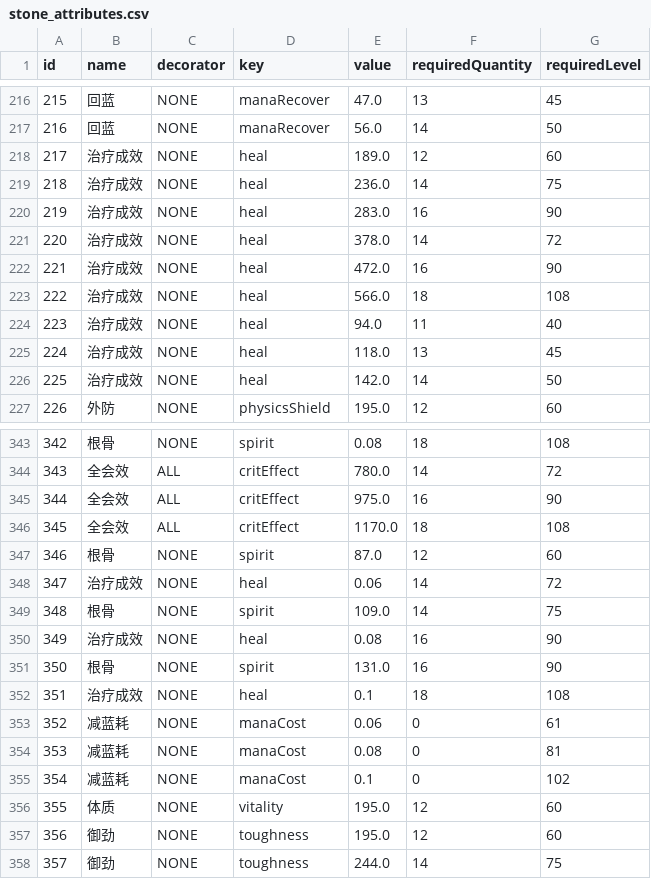
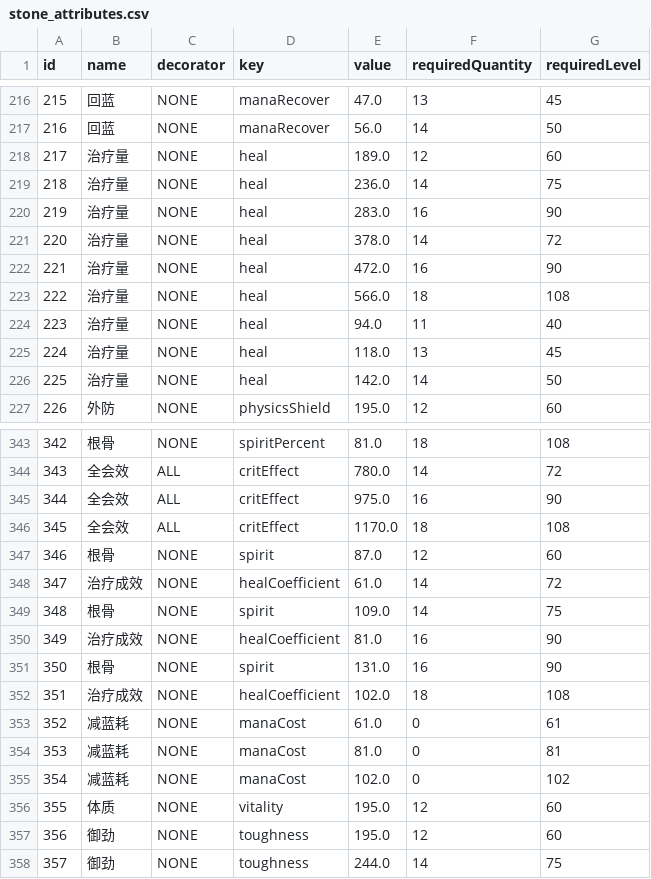
Before and after one commit to j3pz/j3pz-data-processor, a CSV file: output/stone_attributes.csv, drawn as a sheet; only a part is shown, gaps mark what is left out; the diff covers the shown part only.

```diff
--- a/output/stone_attributes.csv
+++ b/output/stone_attributes.csv
@@ -217,11 +217,11 @@ id,name,decorator,key,value,requiredQuantity,requiredLevel
 216,回蓝,NONE,manaRecover,56.0,14,50
-217,治疗成效,NONE,heal,189.0,12,60
-218,治疗成效,NONE,heal,236.0,14,75
-219,治疗成效,NONE,heal,283.0,16,90
-220,治疗成效,NONE,heal,378.0,14,72
-221,治疗成效,NONE,heal,472.0,16,90
-222,治疗成效,NONE,heal,566.0,18,108
-223,治疗成效,NONE,heal,94.0,11,40
-224,治疗成效,NONE,heal,118.0,13,45
-225,治疗成效,NONE,heal,142.0,14,50
+217,治疗量,NONE,heal,189.0,12,60
+218,治疗量,NONE,heal,236.0,14,75
+219,治疗量,NONE,heal,283.0,16,90
+220,治疗量,NONE,heal,378.0,14,72
+221,治疗量,NONE,heal,472.0,16,90
+222,治疗量,NONE,heal,566.0,18,108
+223,治疗量,NONE,heal,94.0,11,40
+224,治疗量,NONE,heal,118.0,13,45
+225,治疗量,NONE,heal,142.0,14,50
 226,外防,NONE,physicsShield,195.0,12,60
@@ -343,2 +343,2 @@ id,name,decorator,key,value,requiredQuantity,requiredLevel
-342,根骨,NONE,spirit,0.08,18,108
+342,根骨,NONE,spiritPercent,81.0,18,108
 343,全会效,ALL,critEffect,780.0,14,72
@@ -347,10 +347,10 @@ id,name,decorator,key,value,requiredQuantity,requiredLevel
 346,根骨,NONE,spirit,87.0,12,60
-347,治疗成效,NONE,heal,0.06,14,72
+347,治疗成效,NONE,healCoefficient,61.0,14,72
 348,根骨,NONE,spirit,109.0,14,75
-349,治疗成效,NONE,heal,0.08,16,90
+349,治疗成效,NONE,healCoefficient,81.0,16,90
 350,根骨,NONE,spirit,131.0,16,90
-351,治疗成效,NONE,heal,0.1,18,108
-352,减蓝耗,NONE,manaCost,0.06,0,61
-353,减蓝耗,NONE,manaCost,0.08,0,81
-354,减蓝耗,NONE,manaCost,0.1,0,102
+351,治疗成效,NONE,healCoefficient,102.0,18,108
+352,减蓝耗,NONE,manaCost,61.0,0,61
+353,减蓝耗,NONE,manaCost,81.0,0,81
+354,减蓝耗,NONE,manaCost,102.0,0,102
 355,体质,NONE,vitality,195.0,12,60
```
Also changed, not shown: 35 edited cells elsewhere in this file, 1 other file.
